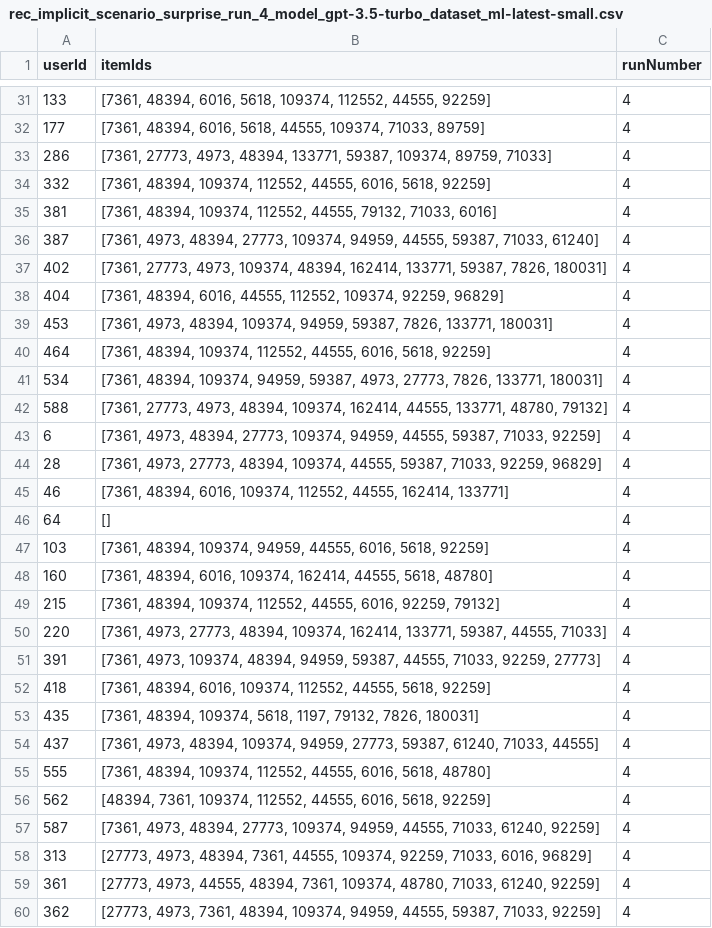
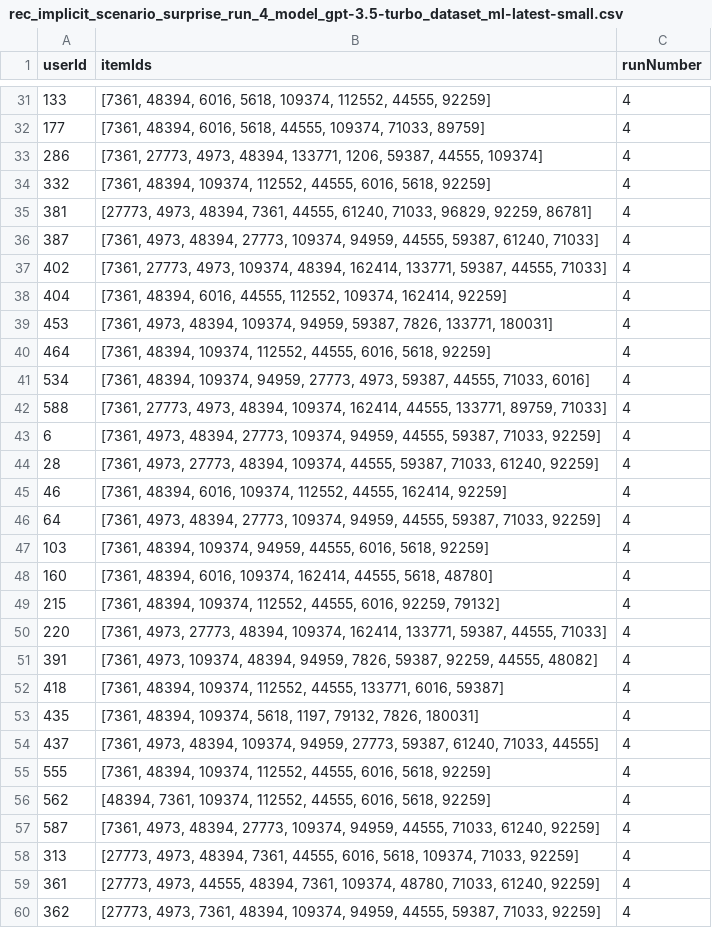
Before and after one commit to yasdel/RecSys_GPT, a CSV file: results/ml-latest-small/rec_implicit_scenario_surprise_run_4_model_gpt-3.5-turbo_dataset_ml-latest-small.csv, drawn as a sheet; only a part is shown, gaps mark what is left out; the diff covers the shown part only.

```diff
--- a/results/ml-latest-small/rec_implicit_scenario_surprise_run_4_model_gpt-3.5-turbo_dataset_ml-latest-small.csv
+++ b/results/ml-latest-small/rec_implicit_scenario_surprise_run_4_model_gpt-3.5-turbo_dataset_ml-latest-small.csv
@@ -32,16 +32,16 @@ userId,itemIds,runNumber
 177,"[7361, 48394, 6016, 5618, 44555, 109374, 71033, 89759]",4
-286,"[7361, 27773, 4973, 48394, 133771, 59387, 109374, 89759, 71033]",4
+286,"[7361, 27773, 4973, 48394, 133771, 1206, 59387, 44555, 109374]",4
 332,"[7361, 48394, 109374, 112552, 44555, 6016, 5618, 92259]",4
-381,"[7361, 48394, 109374, 112552, 44555, 79132, 71033, 6016]",4
-387,"[7361, 4973, 48394, 27773, 109374, 94959, 44555, 59387, 71033, 61240]",4
-402,"[7361, 27773, 4973, 109374, 48394, 162414, 133771, 59387, 7826, 180031]",4
-404,"[7361, 48394, 6016, 44555, 112552, 109374, 92259, 96829]",4
+381,"[27773, 4973, 48394, 7361, 44555, 61240, 71033, 96829, 92259, 86781]",4
+387,"[7361, 4973, 48394, 27773, 109374, 94959, 44555, 59387, 61240, 71033]",4
+402,"[7361, 27773, 4973, 109374, 48394, 162414, 133771, 59387, 44555, 71033]",4
+404,"[7361, 48394, 6016, 44555, 112552, 109374, 162414, 92259]",4
 453,"[7361, 4973, 48394, 109374, 94959, 59387, 7826, 133771, 180031]",4
 464,"[7361, 48394, 109374, 112552, 44555, 6016, 5618, 92259]",4
-534,"[7361, 48394, 109374, 94959, 59387, 4973, 27773, 7826, 133771, 180031]",4
-588,"[7361, 27773, 4973, 48394, 109374, 162414, 44555, 133771, 48780, 79132]",4
+534,"[7361, 48394, 109374, 94959, 27773, 4973, 59387, 44555, 71033, 6016]",4
+588,"[7361, 27773, 4973, 48394, 109374, 162414, 44555, 133771, 89759, 71033]",4
 6,"[7361, 4973, 48394, 27773, 109374, 94959, 44555, 59387, 71033, 92259]",4
-28,"[7361, 4973, 27773, 48394, 109374, 44555, 59387, 71033, 92259, 96829]",4
-46,"[7361, 48394, 6016, 109374, 112552, 44555, 162414, 133771]",4
-64,[],4
+28,"[7361, 4973, 27773, 48394, 109374, 44555, 59387, 71033, 61240, 92259]",4
+46,"[7361, 48394, 6016, 109374, 112552, 44555, 162414, 92259]",4
+64,"[7361, 4973, 48394, 27773, 109374, 94959, 44555, 59387, 71033, 92259]",4
 103,"[7361, 48394, 109374, 94959, 44555, 6016, 5618, 92259]",4
@@ -50,10 +50,10 @@ userId,itemIds,runNumber
 220,"[7361, 4973, 27773, 48394, 109374, 162414, 133771, 59387, 44555, 71033]",4
-391,"[7361, 4973, 109374, 48394, 94959, 59387, 44555, 71033, 92259, 27773]",4
-418,"[7361, 48394, 6016, 109374, 112552, 44555, 5618, 92259]",4
+391,"[7361, 4973, 109374, 48394, 94959, 7826, 59387, 92259, 44555, 48082]",4
+418,"[7361, 48394, 109374, 112552, 44555, 133771, 6016, 59387]",4
 435,"[7361, 48394, 109374, 5618, 1197, 79132, 7826, 180031]",4
 437,"[7361, 4973, 48394, 109374, 94959, 27773, 59387, 61240, 71033, 44555]",4
-555,"[7361, 48394, 109374, 112552, 44555, 6016, 5618, 48780]",4
+555,"[7361, 48394, 109374, 112552, 44555, 6016, 5618, 92259]",4
 562,"[48394, 7361, 109374, 112552, 44555, 6016, 5618, 92259]",4
 587,"[7361, 4973, 48394, 27773, 109374, 94959, 44555, 71033, 61240, 92259]",4
-313,"[27773, 4973, 48394, 7361, 44555, 109374, 92259, 71033, 6016, 96829]",4
+313,"[27773, 4973, 48394, 7361, 44555, 6016, 5618, 109374, 71033, 92259]",4
 361,"[27773, 4973, 44555, 48394, 7361, 109374, 48780, 71033, 61240, 92259]",4
```
Also changed, not shown: 163 edited cells elsewhere in this file.
